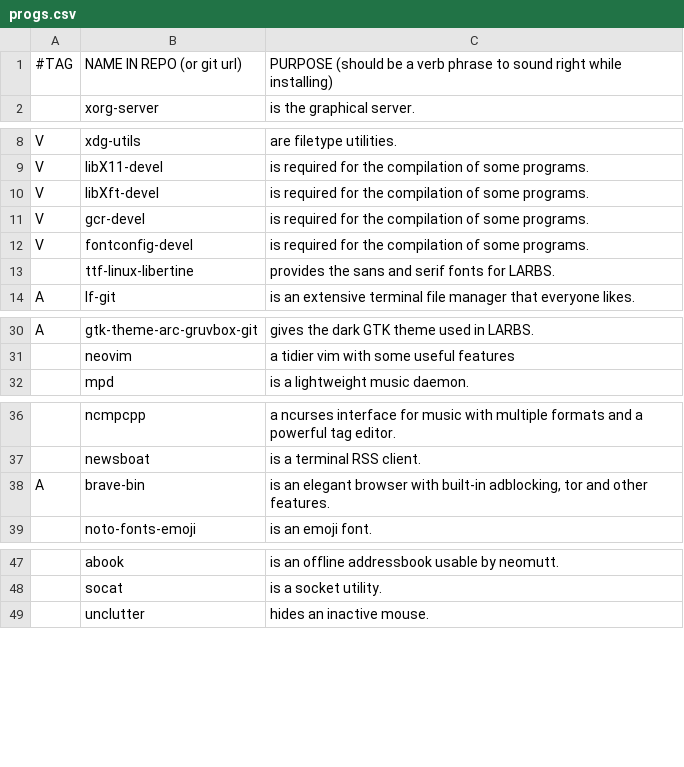
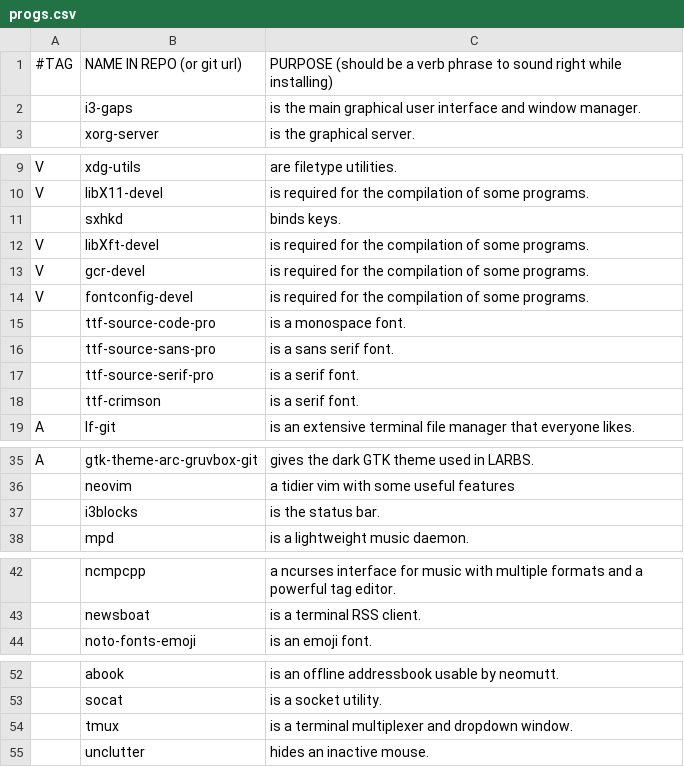
Before and after one commit to dgcampbe/LARBS, a CSV file: progs.csv, drawn as a sheet; only a part is shown, gaps mark what is left out; removed rows and columns are numbered as before the commit, all else as after; the diff covers the shown part only; the diff names each change by its address in the sheet, - before the commit and + after, or states it on an @@ line.

```diff
--- a/progs.csv
+++ b/progs.csv
+row 2:  | i3-gaps | is the main graphical user interface and window manager.
+row 11:  | sxhkd | binds keys.
-row 13:  | ttf-linux-libertine | provides the sans and serif fonts for LARBS.
+row 15:  | ttf-source-code-pro | is a monospace font.
+row 16:  | ttf-source-sans-pro | is a sans serif font.
+row 17:  | ttf-source-serif-pro | is a serif font.
+row 18:  | ttf-crimson | is a serif font.
+row 37:  | i3blocks | is the status bar.
-row 38: A | brave-bin | is an elegant browser with built-in adblocking, tor and other features.
+row 54:  | tmux | is a terminal multiplexer and dropdown window.
```
Also changed, not shown: 71 added rows and 1 edited cell elsewhere in this file.
